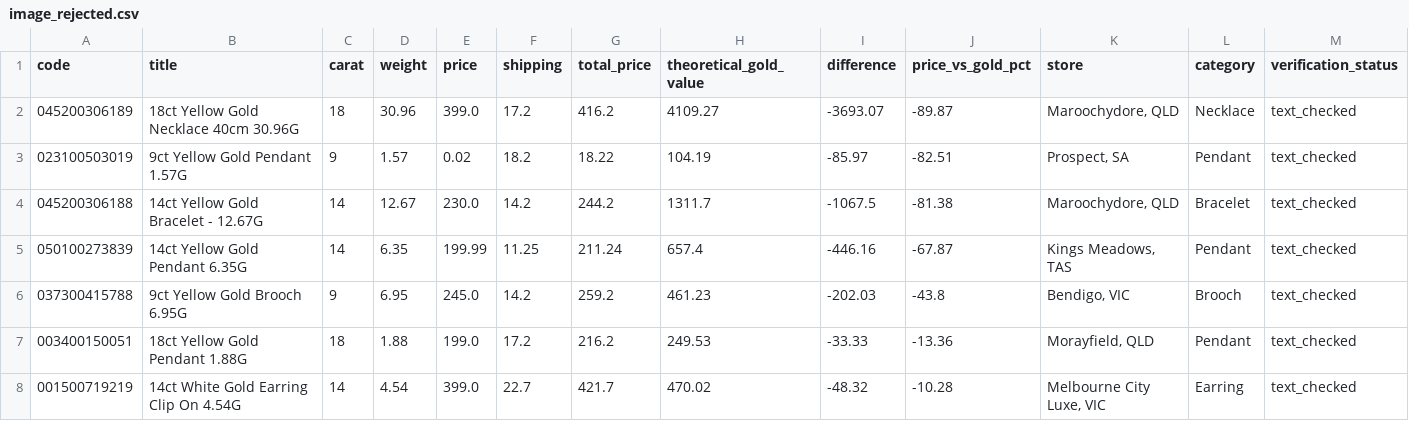
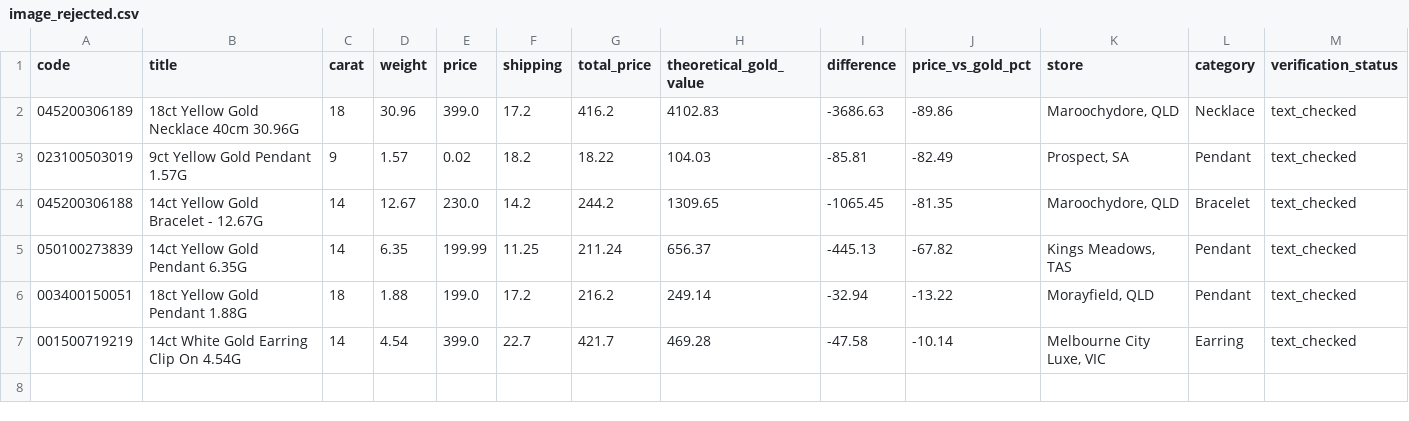
Before and after one commit to tycab03/gold-deal-finder, a CSV file: image_rejected.csv, drawn as a sheet; only a part is shown; removed rows and columns are numbered as before the commit, all else as after; rows hold the shown columns only; the diff names each change by its address in the sheet, - before the commit and + after, or states it on an @@ line.

```diff
--- a/image_rejected.csv
+++ b/image_rejected.csv
-H2 (theoretical_gold_value): 4109.27
+H2 (theoretical_gold_value): 4102.83
-I2 (difference): -3693.07
+I2 (difference): -3686.63
-J2 (price_vs_gold_pct): -89.87
+J2 (price_vs_gold_pct): -89.86
-H3 (theoretical_gold_value): 104.19
+H3 (theoretical_gold_value): 104.03
-I3 (difference): -85.97
+I3 (difference): -85.81
-J3 (price_vs_gold_pct): -82.51
+J3 (price_vs_gold_pct): -82.49
-H4 (theoretical_gold_value): 1311.7
+H4 (theoretical_gold_value): 1309.65
-I4 (difference): -1067.5
+I4 (difference): -1065.45
-J4 (price_vs_gold_pct): -81.38
+J4 (price_vs_gold_pct): -81.35
-H5 (theoretical_gold_value): 657.4
+H5 (theoretical_gold_value): 656.37
-I5 (difference): -446.16
+I5 (difference): -445.13
-J5 (price_vs_gold_pct): -67.87
+J5 (price_vs_gold_pct): -67.82
-row 6: 037300415788 | 9ct Yellow Gold Brooch 6.95G | 9 | 6.95 | 245.0 | 14.2 | 259.2 | 461.23 | -202.03 | -43.8 | Bendigo, VIC | Brooch | text_checked
-H6 (theoretical_gold_value): 249.53
+H6 (theoretical_gold_value): 249.14
-I6 (difference): -33.33
+I6 (difference): -32.94
-J6 (price_vs_gold_pct): -13.36
+J6 (price_vs_gold_pct): -13.22
-H7 (theoretical_gold_value): 470.02
+H7 (theoretical_gold_value): 469.28
-I7 (difference): -48.32
+I7 (difference): -47.58
-J7 (price_vs_gold_pct): -10.28
+J7 (price_vs_gold_pct): -10.14
```
Also changed, not shown: 1 other file.
